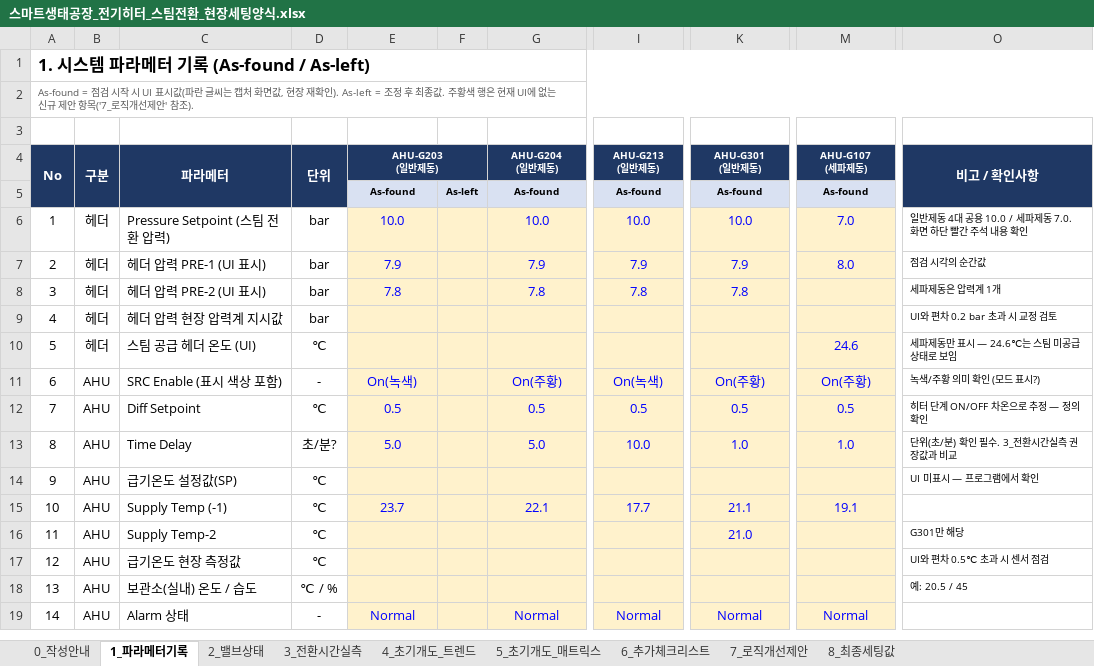
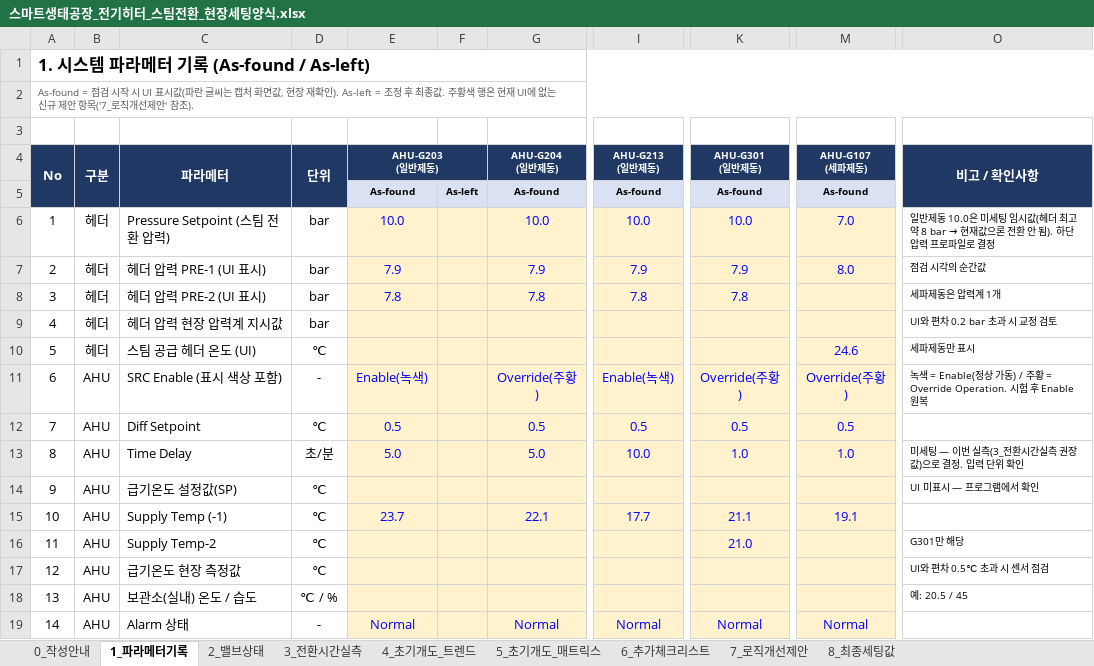
Before and after one commit to nixsky48-dotcom/-PC, an Excel workbook: 스마트생태공장_전기히터/스마트생태공장_전기히터_스팀전환_현장세팅양식.xlsx, sheet 1_파라메터기록, drawn as a sheet; only a part is shown, gaps mark what is left out; values as stored, in another font and other column widths than the file's, no borders; the diff covers the shown part only; the diff names each change by its address in the sheet, - before the commit and + after, or states it on an @@ line.

```diff
--- a/스마트생태공장_전기히터/스마트생태공장_전기히터_스팀전환_현장세팅양식.xlsx (sheet 1_파라메터기록)
+++ b/스마트생태공장_전기히터/스마트생태공장_전기히터_스팀전환_현장세팅양식.xlsx (sheet 1_파라메터기록)
@@ O6 (비고 / 확인사항): …반제동 4대 공용 10.0 / 세파제동 7.0. 화면 하단 빨간 주석 내용 확인 → …반제동 10.0은 미세팅 임시값(헤더 최고 약 8 bar → 현재값으론 전환 안 됨). 하단 압력 프로파일로 결정 @@
-O10 (비고 / 확인사항): 세파제동만 표시 — 24.6℃는 스팀 미공급 상태로 보임
+O10 (비고 / 확인사항): 세파제동만 표시
-E11 (AHU-G203 (일반제동)): On(녹색)
+E11 (AHU-G203 (일반제동)): Enable(녹색)
-G11 (AHU-G204 (일반제동)): On(주황)
+G11 (AHU-G204 (일반제동)): Override(주황)
-I11 (AHU-G213 (일반제동)): On(녹색)
+I11 (AHU-G213 (일반제동)): Enable(녹색)
-K11 (AHU-G301 (일반제동)): On(주황)
+K11 (AHU-G301 (일반제동)): Override(주황)
-M11 (AHU-G107 (세파제동)): On(주황)
+M11 (AHU-G107 (세파제동)): Override(주황)
-O11 (비고 / 확인사항): 녹색/주황 의미 확인 (모드 표시?)
+O11 (비고 / 확인사항): 녹색 = Enable(정상 가동) / 주황 = Override Operation. 시험 후 Enable 원복
-O12 (비고 / 확인사항): 히터 단계 ON/OFF 차온으로 추정 — 정의 확인
+O12 (비고 / 확인사항): (empty)
-D13 (단위): 초/분?
+D13 (단위): 초/분
-O13 (비고 / 확인사항): 단위(초/분) 확인 필수. 3_전환시간실측 권장값과 비교
+O13 (비고 / 확인사항): 미세팅 — 이번 실측(3_전환시간실측 권장값)으로 결정. 입력 단위 확인
```
Also changed, not shown: 27 added rows elsewhere in this sheet, sheet 6_추가체크리스트, sheet 0_작성안내, sheet 7_로직개선제안.
